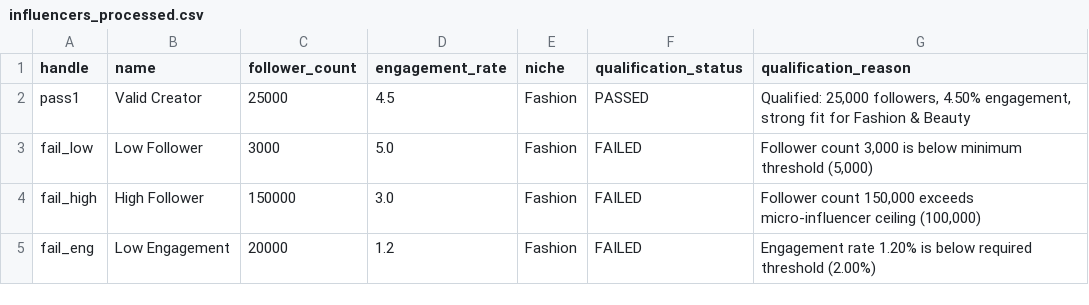
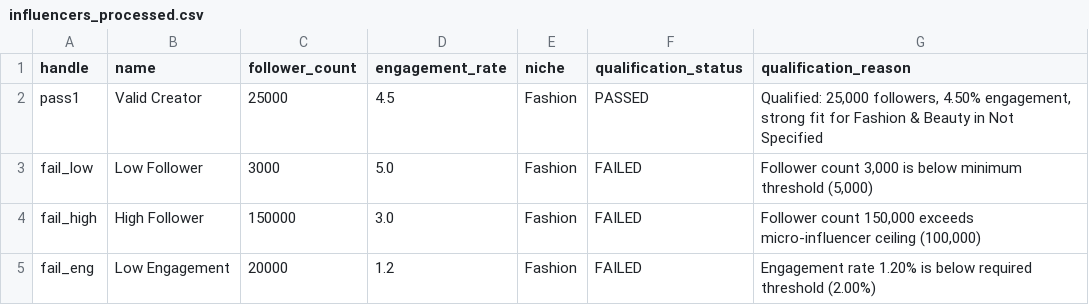
Before and after one commit to honoursbhaduria/exspo-mailing-agent, a CSV file: data/influencers_processed.csv, drawn as a sheet.

Commit message:
feat: add Audience Geography multi-country filtering and Playwright headless scraper engine

```diff
--- a/data/influencers_processed.csv
+++ b/data/influencers_processed.csv
@@ -1,3 +1,3 @@
 handle,name,follower_count,engagement_rate,niche,qualification_status,qualification_reason
-pass1,Valid Creator,25000,4.5,Fashion,PASSED,"Qualified: 25,000 followers, 4.50% engagement, strong fit for Fashion & Beauty"
+pass1,Valid Creator,25000,4.5,Fashion,PASSED,"Qualified: 25,000 followers, 4.50% engagement, strong fit for Fashion & Beauty in Not Specified"
 fail_low,Low Follower,3000,5.0,Fashion,FAILED,"Follower count 3,000 is below minimum threshold (5,000)"
```
Also changed, not shown: 11 other files.
